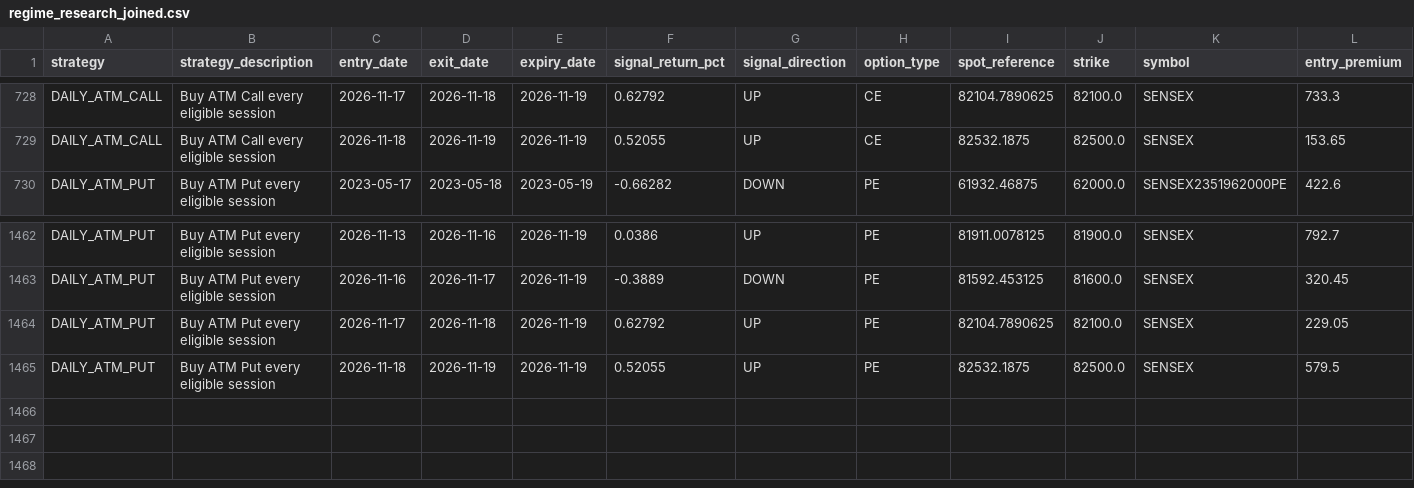
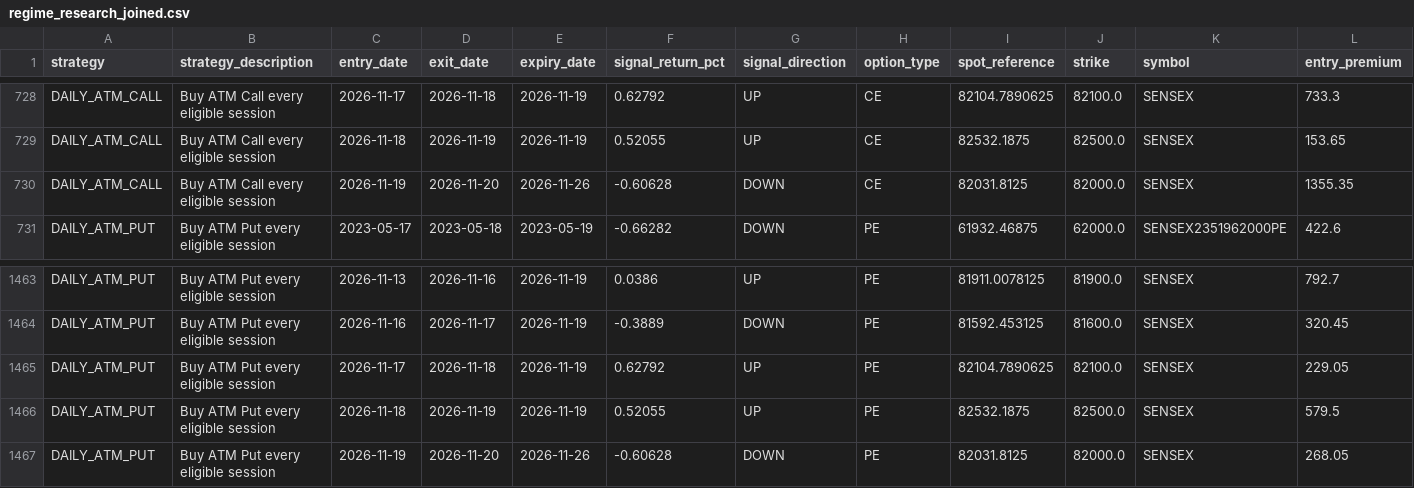
Before and after one commit to Harshithpatali/sensex-weekly-options-backtester, a CSV file: outputs/regime_research_joined.csv, drawn as a sheet; only a part is shown, gaps mark what is left out; rows hold the shown columns only; the diff names each change by its address in the sheet, - before the commit and + after, or states it on an @@ line.

```diff
--- a/outputs/regime_research_joined.csv
+++ b/outputs/regime_research_joined.csv
+row 730: DAILY_ATM_CALL | Buy ATM Call every eligible session | 2026-11-19 | 2026-11-20 | 2026-11-26 | -0.60628 | DOWN | CE | 82031.8125 | 82000.0 | SENSEX | 1355.35
+row 1467: DAILY_ATM_PUT | Buy ATM Put every eligible session | 2026-11-19 | 2026-11-20 | 2026-11-26 | -0.60628 | DOWN | PE | 82031.8125 | 82000.0 | SENSEX | 268.05
```
Also changed, not shown: data/processed/index_refresh.csv, data/processed/sensex_index.csv, 29 other files.
